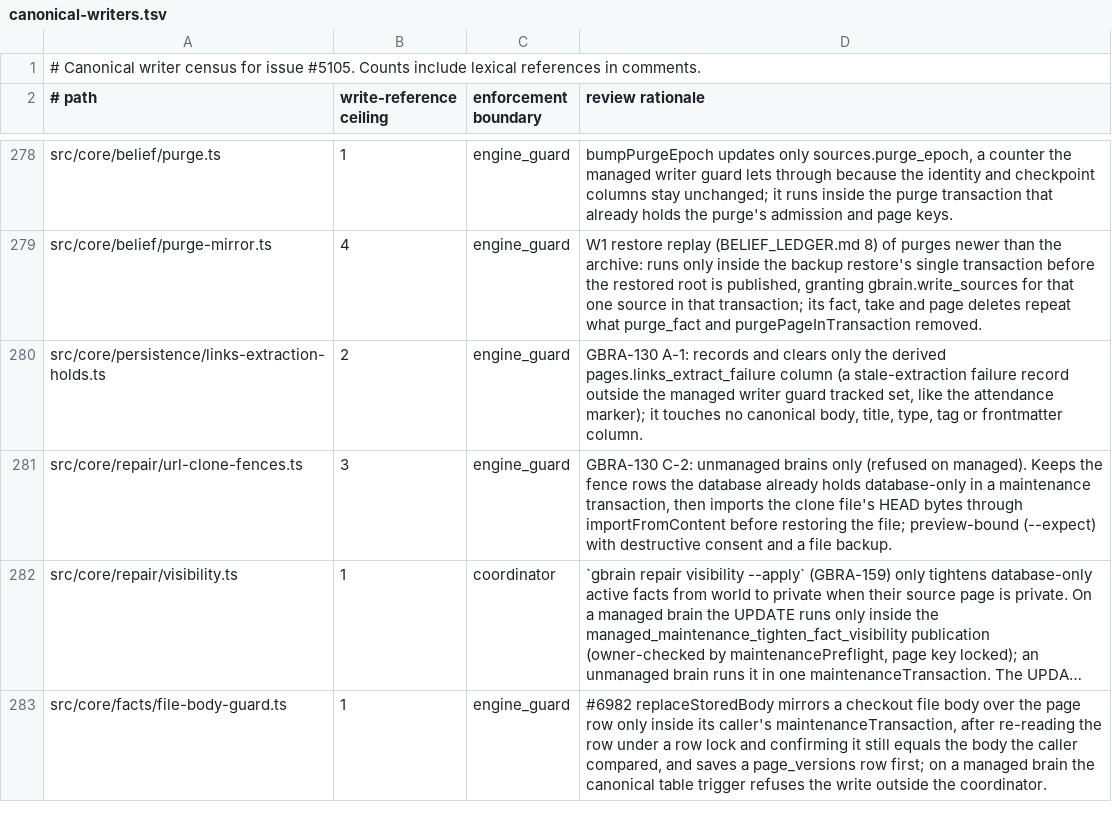
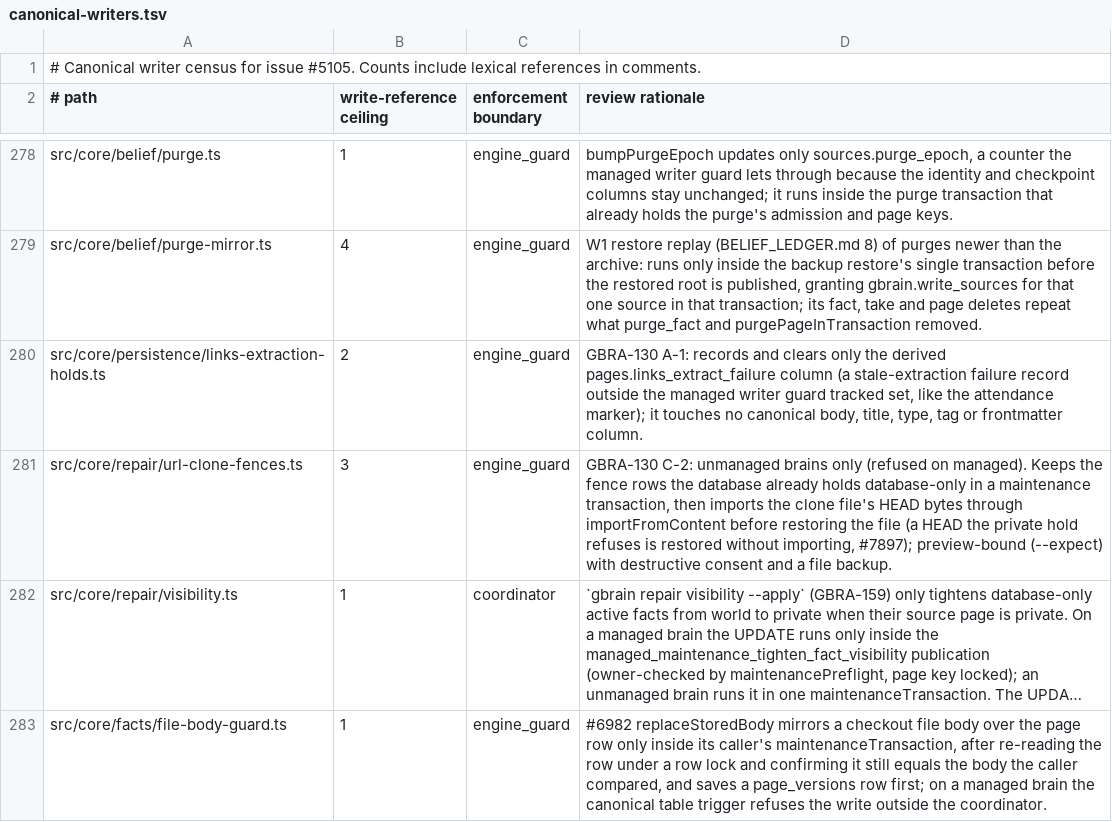
Before and after one commit to Carlo576/gbrain, a TSV file: docs/architecture/canonical-writers.tsv, drawn as a sheet; only a part is shown, gaps mark what is left out; long unchanged cells end in …; the diff names each change by its address in the sheet, - before the commit and + after, or states it on an @@ line.

Commit message:
docs: canonical writer census notes url-clone-fences restores a held HEAD without importing (#7897)
Co-authored-by: capy-ai[bot] <230910855+capy-ai[bot]@users.noreply.github.com>

```diff
--- a/docs/architecture/canonical-writers.tsv
+++ b/docs/architecture/canonical-writers.tsv
-D281 (review rationale): …restoring the file; preview-bound (--expect)…
+D281 (review rationale): …restoring the file (a HEAD the private hold refuses is restored without importing, #7897); preview-bound (--expect)…
```
